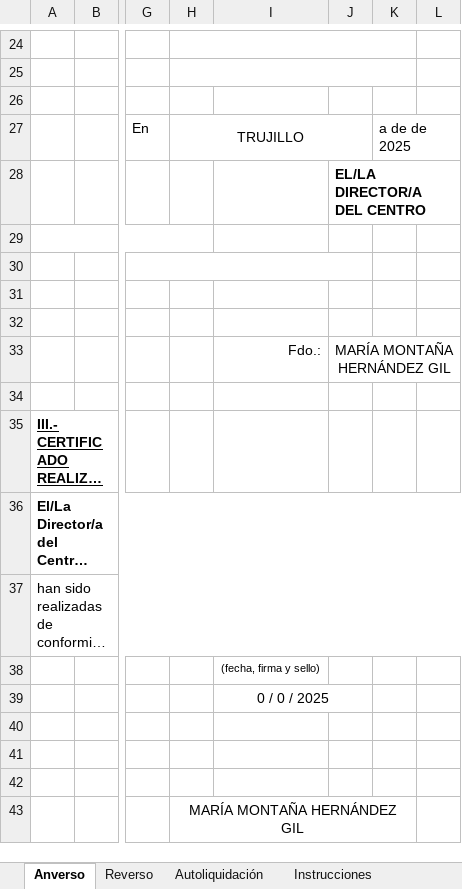
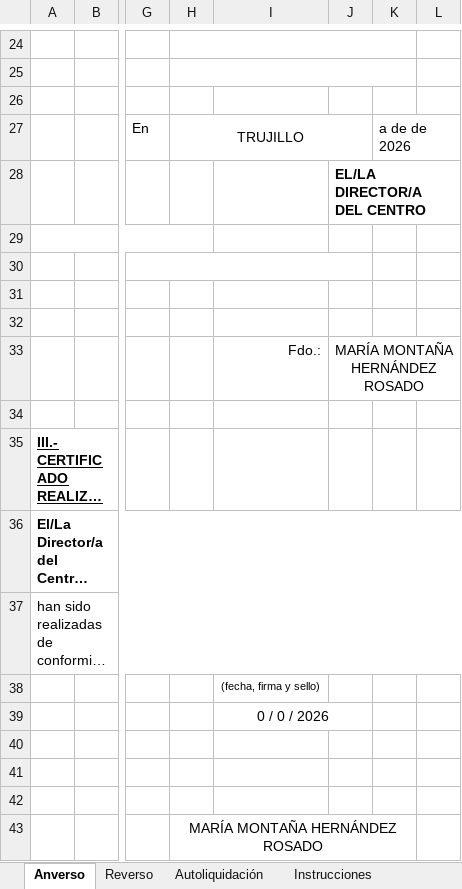
Before and after one commit to Chisco77/gestionIES-deploy, an Excel workbook: backend/DIETAS.xlsx, sheet Anverso, drawn as a sheet; only a part is shown, gaps mark what is left out; long unchanged cells end in …; values as stored, in another font and other column widths than the file's, no borders; conditional formats not drawn; the diff names each change by its address in the sheet, - before the commit and + after, or states it on an @@ line.

Commit message:
Nombre directora en Dietas

```diff
--- a/backend/DIETAS.xlsx (sheet Anverso)
+++ b/backend/DIETAS.xlsx (sheet Anverso)
-K27: a de de 2025
+K27: a de de 2026
-J33: MARÍA MONTAÑA HERNÁNDEZ GIL
+J33: MARÍA MONTAÑA HERNÁNDEZ ROSADO
-I39: 0 / 0 / 2025
+I39: 0 / 0 / 2026
-H43: MARÍA MONTAÑA HERNÁNDEZ GIL
+H43: MARÍA MONTAÑA HERNÁNDEZ ROSADO
```
Also changed, not shown: sheet Reverso, sheet Autoliquidación, charts or pictures.
